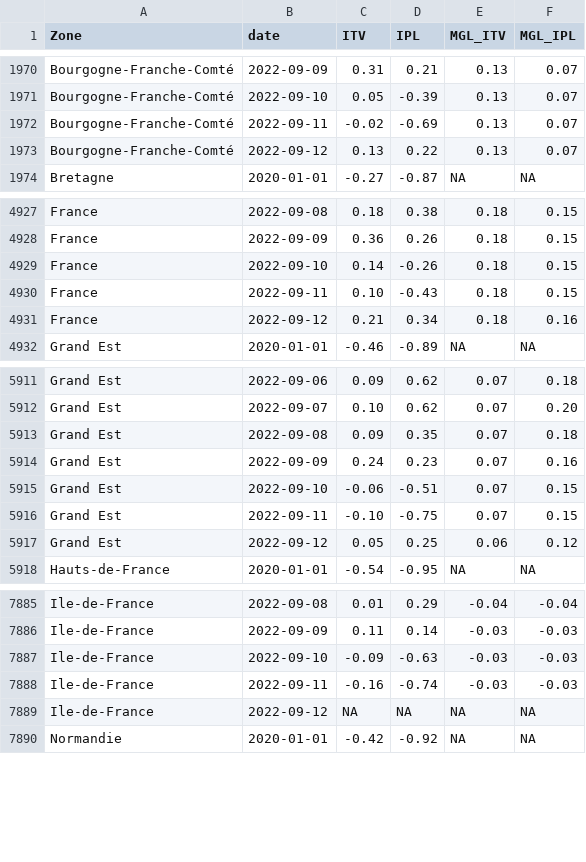
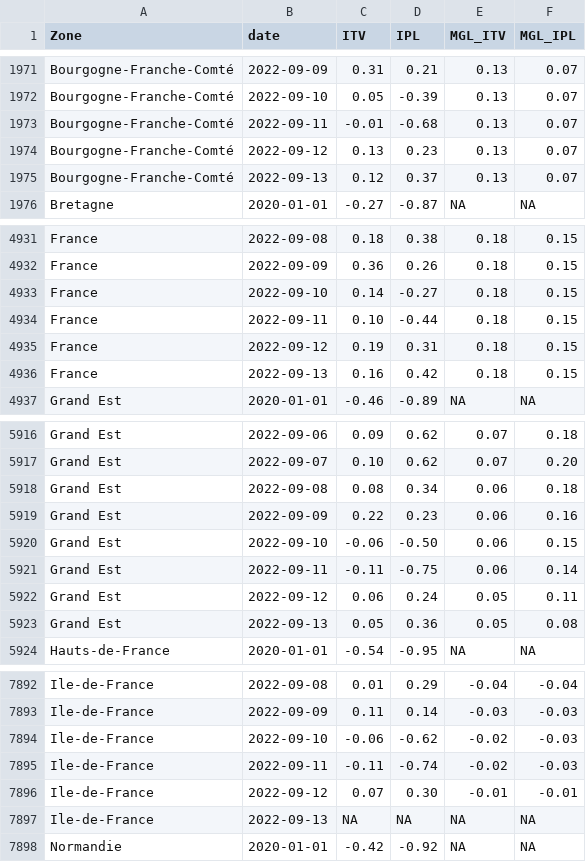
Before and after one commit to CEREMA/data-trafic, a CSV file: fr/latest.csv, drawn as a sheet; only a part is shown, gaps mark what is left out; the diff covers the shown part only.

```diff
--- a/fr/latest.csv
+++ b/fr/latest.csv
@@ -1971,4 +1972,5 @@ Bourgogne-Franche-Comté,2022-09-09,0.31,0.21,0.13,0.07
 Bourgogne-Franche-Comté,2022-09-10,0.05,-0.39,0.13,0.07
-Bourgogne-Franche-Comté,2022-09-11,-0.02,-0.69,0.13,0.07
-Bourgogne-Franche-Comté,2022-09-12,0.13,0.22,0.13,0.07
+Bourgogne-Franche-Comté,2022-09-11,-0.01,-0.68,0.13,0.07
+Bourgogne-Franche-Comté,2022-09-12,0.13,0.23,0.13,0.07
+Bourgogne-Franche-Comté,2022-09-13,0.12,0.37,0.13,0.07
 Bretagne,2020-01-01,-0.27,-0.87,NA,NA
@@ -4928,5 +4932,6 @@ France,2022-09-08,0.18,0.38,0.18,0.15
 France,2022-09-09,0.36,0.26,0.18,0.15
-France,2022-09-10,0.14,-0.26,0.18,0.15
-France,2022-09-11,0.10,-0.43,0.18,0.15
-France,2022-09-12,0.21,0.34,0.18,0.16
+France,2022-09-10,0.14,-0.27,0.18,0.15
+France,2022-09-11,0.10,-0.44,0.18,0.15
+France,2022-09-12,0.19,0.31,0.18,0.15
+France,2022-09-13,0.16,0.42,0.18,0.15
 Grand Est,2020-01-01,-0.46,-0.89,NA,NA
@@ -5912,7 +5917,8 @@ Grand Est,2022-09-06,0.09,0.62,0.07,0.18
 Grand Est,2022-09-07,0.10,0.62,0.07,0.20
-Grand Est,2022-09-08,0.09,0.35,0.07,0.18
-Grand Est,2022-09-09,0.24,0.23,0.07,0.16
-Grand Est,2022-09-10,-0.06,-0.51,0.07,0.15
-Grand Est,2022-09-11,-0.10,-0.75,0.07,0.15
-Grand Est,2022-09-12,0.05,0.25,0.06,0.12
+Grand Est,2022-09-08,0.08,0.34,0.06,0.18
+Grand Est,2022-09-09,0.22,0.23,0.06,0.16
+Grand Est,2022-09-10,-0.06,-0.50,0.06,0.15
+Grand Est,2022-09-11,-0.11,-0.75,0.06,0.14
+Grand Est,2022-09-12,0.06,0.24,0.05,0.11
+Grand Est,2022-09-13,0.05,0.36,0.05,0.08
 Hauts-de-France,2020-01-01,-0.54,-0.95,NA,NA
@@ -7886,5 +7893,6 @@ Ile-de-France,2022-09-08,0.01,0.29,-0.04,-0.04
 Ile-de-France,2022-09-09,0.11,0.14,-0.03,-0.03
-Ile-de-France,2022-09-10,-0.09,-0.63,-0.03,-0.03
-Ile-de-France,2022-09-11,-0.16,-0.74,-0.03,-0.03
-Ile-de-France,2022-09-12,NA,NA,NA,NA
+Ile-de-France,2022-09-10,-0.06,-0.62,-0.02,-0.03
+Ile-de-France,2022-09-11,-0.11,-0.74,-0.02,-0.03
+Ile-de-France,2022-09-12,0.07,0.30,-0.01,-0.01
+Ile-de-France,2022-09-13,NA,NA,NA,NA
 Normandie,2020-01-01,-0.42,-0.92,NA,NA
```
Also changed, not shown: 9 added rows and 8 edited cells elsewhere in this file, collectivites/paris_brut_latest.csv, collectivites/paris_latest.csv, 2 other files.
